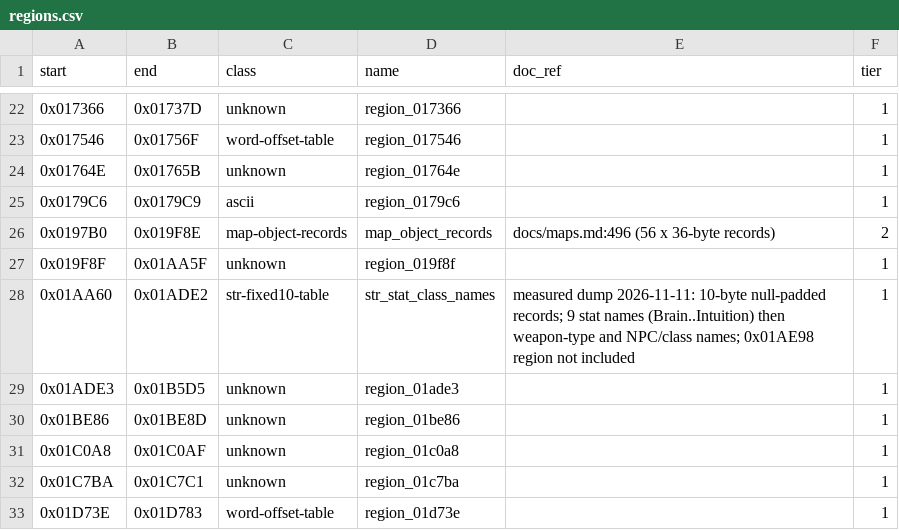
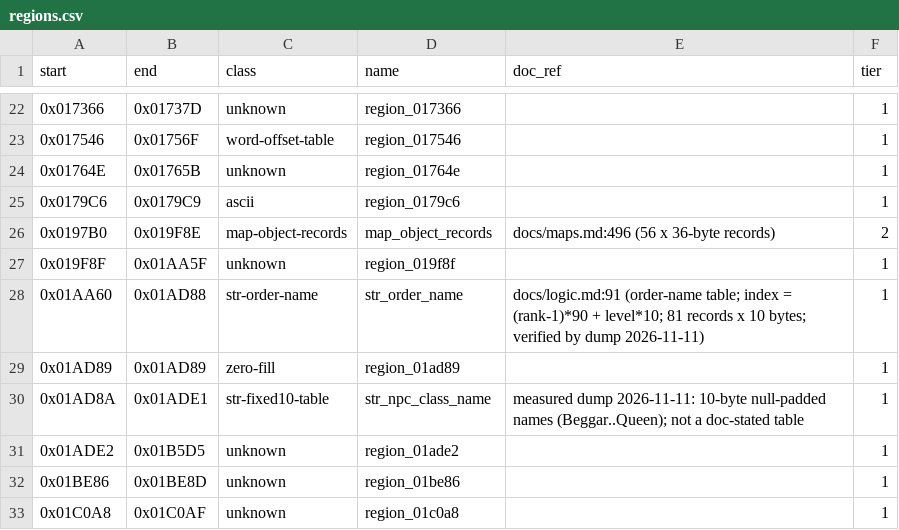
Before and after one commit to Dayset/RoPSegaMD16, a CSV file: disasm/regions.csv, drawn as a sheet; only a part is shown, gaps mark what is left out; the shorter side is filled out with more unchanged rows.

```diff
--- a/disasm/regions.csv
+++ b/disasm/regions.csv
@@ -27,4 +27,6 @@ start,end,class,name,doc_ref,tier
 0x019F8F,0x01AA5F,unknown,region_019f8f,,1
-0x01AA60,0x01ADE2,str-fixed10-table,str_stat_class_names,measured dump 2026-11-11: 10-byte null-padded records; 9 stat names (Brain..Intuition) then weapon-type and NPC/class names; 0x01AE98 region not included,1
-0x01ADE3,0x01B5D5,unknown,region_01ade3,,1
+0x01AA60,0x01AD88,str-order-name,str_order_name,docs/logic.md:91 (order-name table; index = (rank-1)*90 + level*10; 81 records x 10 bytes; verified by dump 2026-11-11),1
+0x01AD89,0x01AD89,zero-fill,region_01ad89,,1
+0x01AD8A,0x01ADE1,str-fixed10-table,str_npc_class_name,measured dump 2026-11-11: 10-byte null-padded names (Beggar..Queen); not a doc-stated table,1
+0x01ADE2,0x01B5D5,unknown,region_01ade2,,1
 0x01BE86,0x01BE8D,unknown,region_01be86,,1
```
Also changed, not shown: disasm/doc_regions.csv, 2 other files.
